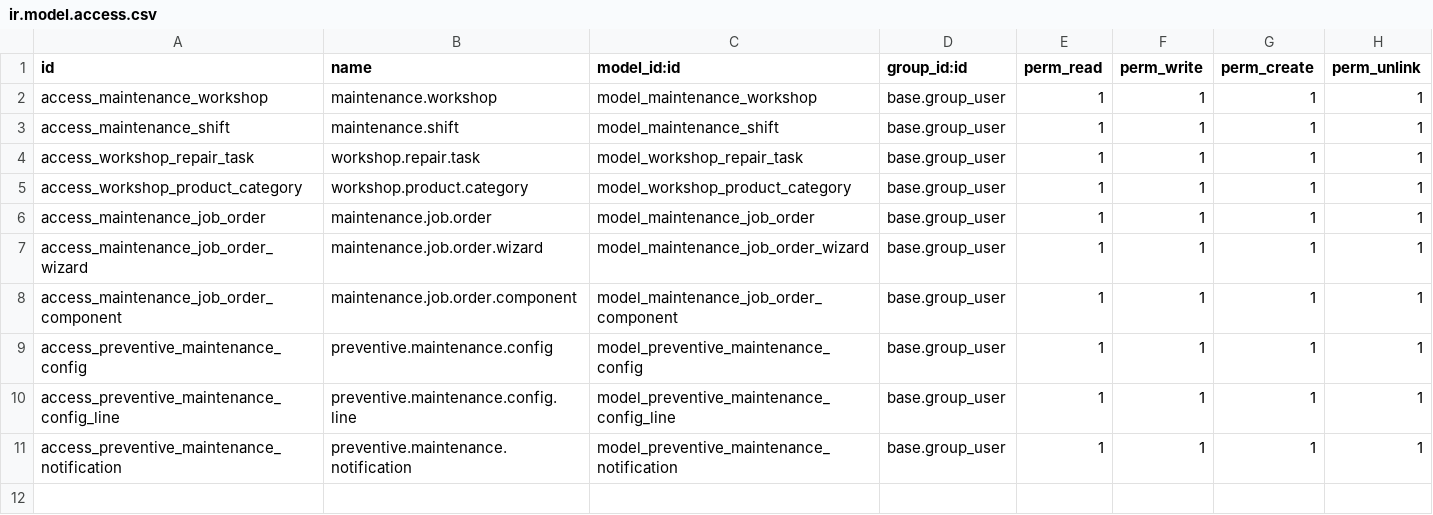
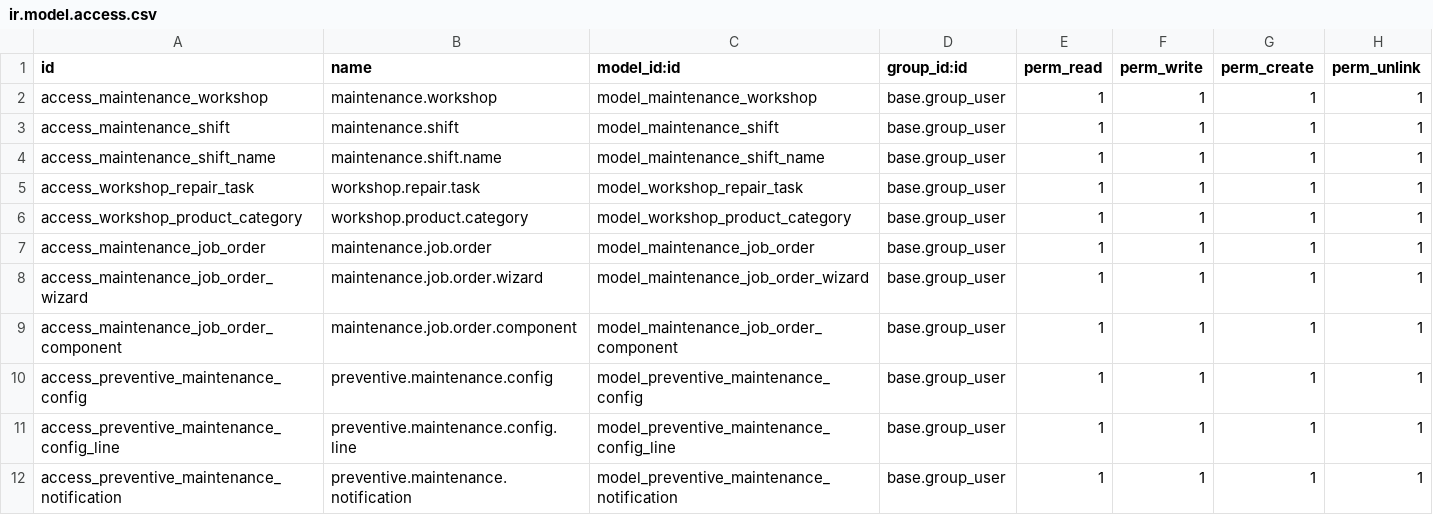
Before and after one commit to a7med4a/18Amzon-dev, a CSV file: maintenance_custom/security/ir.model.access.csv, drawn as a sheet.

Commit message:
[Enhance] Maintenance_custom

```diff
--- a/maintenance_custom/security/ir.model.access.csv
+++ b/maintenance_custom/security/ir.model.access.csv
@@ -3,2 +3,3 @@ access_maintenance_workshop,maintenance.workshop,model_maintenance_workshop,base
 access_maintenance_shift,maintenance.shift,model_maintenance_shift,base.group_user,1,1,1,1
+access_maintenance_shift_name,maintenance.shift.name,model_maintenance_shift_name,base.group_user,1,1,1,1
 access_workshop_repair_task,workshop.repair.task,model_workshop_repair_task,base.group_user,1,1,1,1
```
Also changed, not shown: 11 other files.
